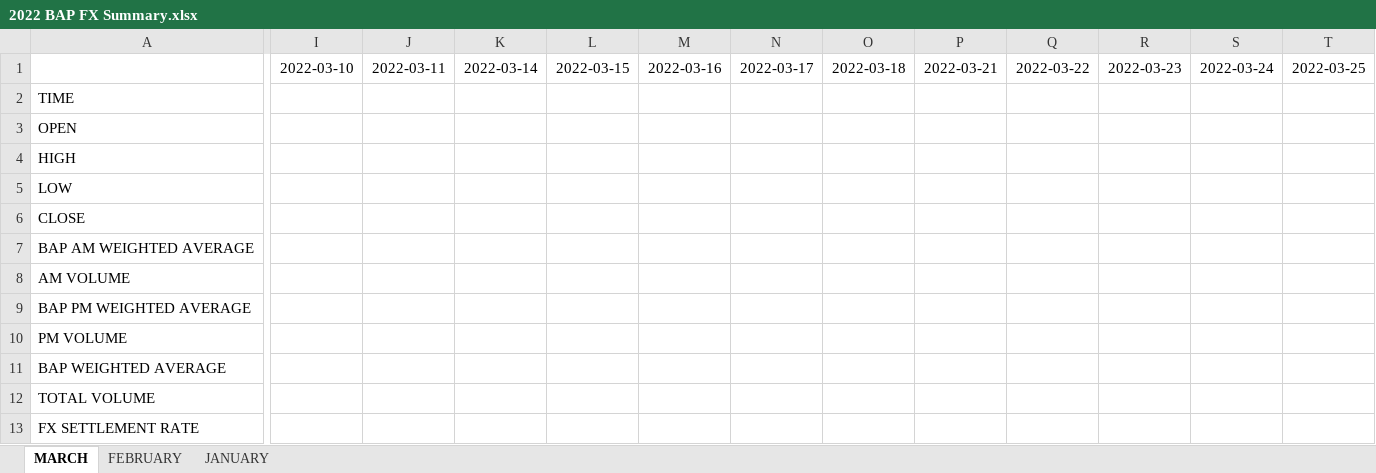
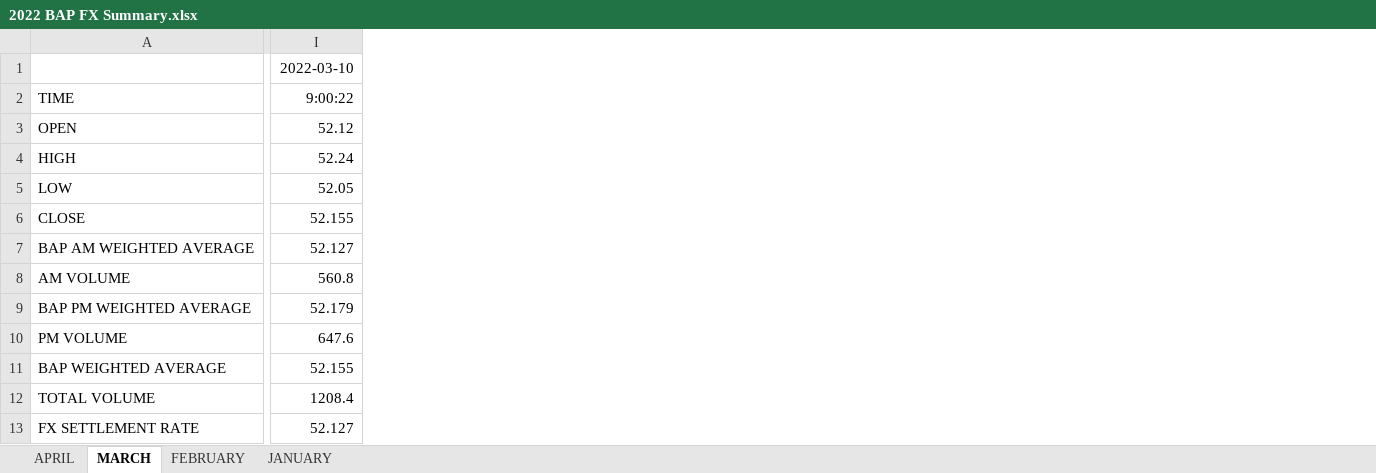
Before and after one commit to pmagtulis/usd-php-forex, an Excel workbook: raw_data/2022 BAP FX Summary.xlsx, sheet MARCH, drawn as a sheet; only a part is shown, gaps mark what is left out; values as stored, in another font and other column widths than the file's, no borders; charts and pictures and conditional formats not drawn; removed rows and columns are numbered as before the commit, all else as after; the diff covers the shown part only; the diff names each change by its address in the sheet, - before the commit and + after, or states it on an @@ line.

```diff
--- a/raw_data/2022 BAP FX Summary.xlsx (sheet MARCH)
+++ b/raw_data/2022 BAP FX Summary.xlsx (sheet MARCH)
+sheet tab: APRIL
-column I, row 1: 2022-03-10
-column J, row 1: 2022-03-11
-column K, row 1: 2022-03-14
-column L, row 1: 2022-03-15
-column M, row 1: 2022-03-16
-column N, row 1: 2022-03-17
-column O, row 1: 2022-03-18
-column P, row 1: 2022-03-21
-column Q, row 1: 2022-03-22
-column R, row 1: 2022-03-23
-column S, row 1: 2022-03-24
-column T, row 1: 2022-03-25
+column I, rows 1-13: 2022-03-10 | 9:00:22 | 52.12 | 52.24 | 52.05 | 52.155 | 52.127 | 560.8 | 52.179 | 647.6 | 52.155 | 1208.4 | 52.127
```
Also changed, not shown: 15 added columns elsewhere in this sheet, charts or pictures.
